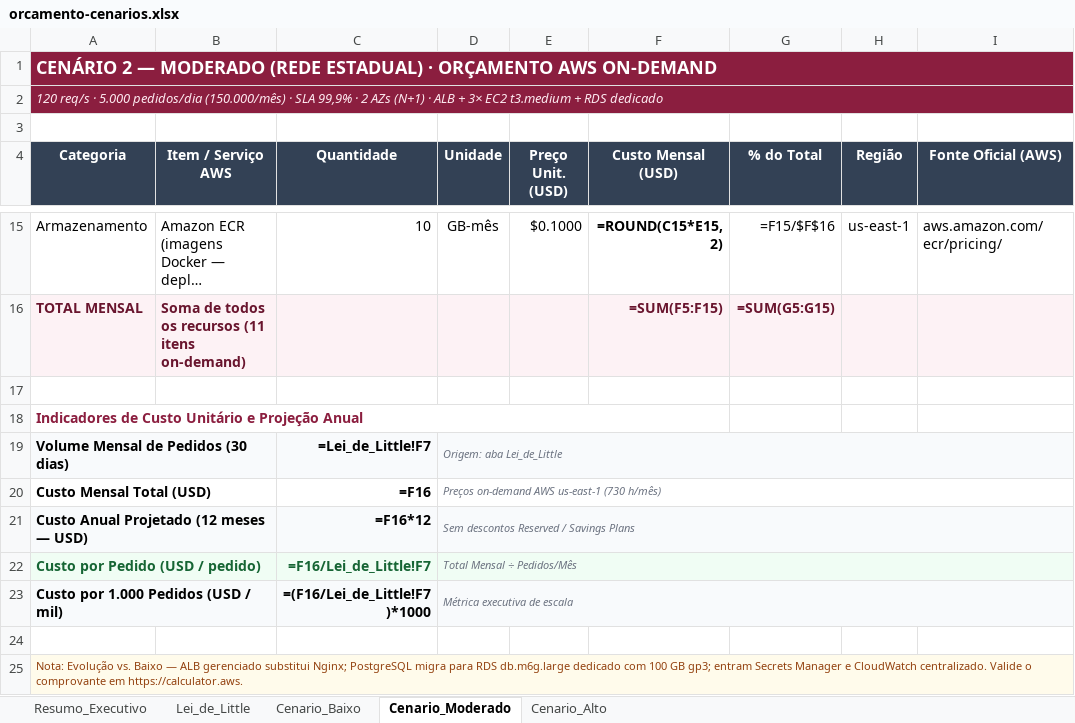
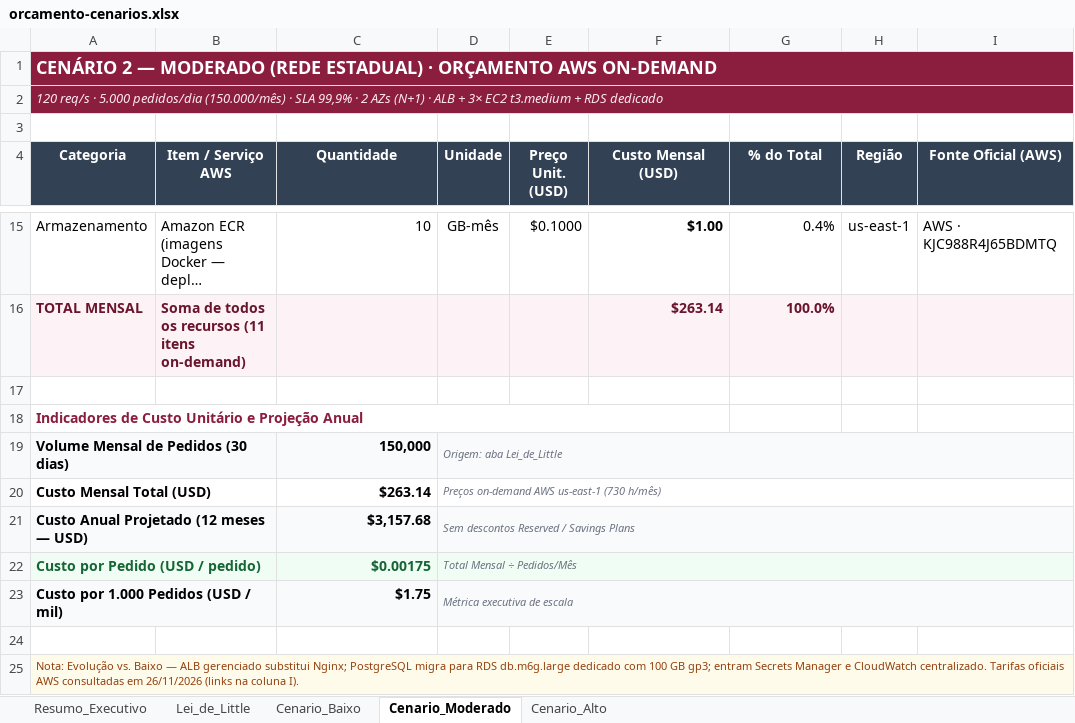
Before and after one commit to Bloodell/bloodell-backend, an Excel workbook: docs/arquitetura/orcamento-cenarios.xlsx, sheet Cenario_Moderado, drawn as a sheet; only a part is shown, gaps mark what is left out; long unchanged cells end in …; values as stored, in another font and other column widths than the file's, no borders; formulas without a stored value are shown as written; conditional formats not drawn; the diff covers the shown part only; the diff names each change by its address in the sheet, - before the commit and + after, or states it on an @@ line.

Commit message:
docs: atualizar orçamento com preços oficiais da AWS

```diff
--- a/docs/arquitetura/orcamento-cenarios.xlsx (sheet Cenario_Moderado)
+++ b/docs/arquitetura/orcamento-cenarios.xlsx (sheet Cenario_Moderado)
-F15 (Custo Mensal (USD)): =ROUND(C15*E15, 2)
+F15 (Custo Mensal (USD)): $1.00
-G15 (% do Total): =F15/$F$16
+G15 (% do Total): 0.4%
-I15 (Fonte Oficial (AWS)): aws.amazon.com/ecr/pricing/
+I15 (Fonte Oficial (AWS)): AWS · KJC988R4J65BDMTQ
-F16 (Custo Mensal (USD)): =SUM(F5:F15)
+F16 (Custo Mensal (USD)): $263.14
-G16 (% do Total): =SUM(G5:G15)
+G16 (% do Total): 100.0%
-C19 (Quantidade): =Lei_de_Little!F7
+C19 (Quantidade): 150,000
-C20 (Quantidade): =F16
+C20 (Quantidade): $263.14
-C21 (Quantidade): =F16*12
+C21 (Quantidade): $3,157.68
-C22 (Quantidade): =F16/Lei_de_Little!F7
+C22 (Quantidade): $0.00175
-C23 (Quantidade): =(F16/Lei_de_Little!F7)*1000
+C23 (Quantidade): $1.75
-A25 (Categoria): …CloudWatch centralizado. Valide o comprovante em https://calculator.aws.
+A25 (Categoria): …CloudWatch centralizado. Tarifas oficiais AWS consultadas em 26/11/2026 (links na coluna I).
```
Also changed, not shown: 31 edited cells elsewhere in this sheet, sheet Cenario_Alto, sheet Resumo_Executivo, sheet Lei_de_Little, sheet Cenario_Baixo.
